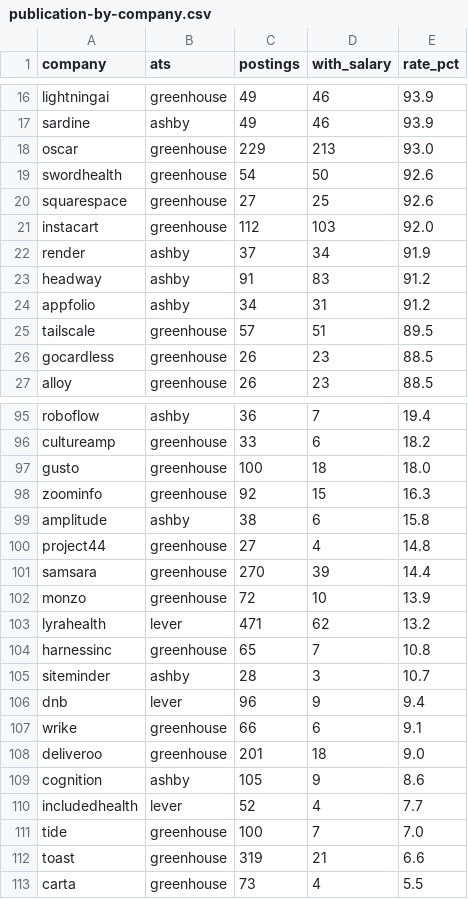
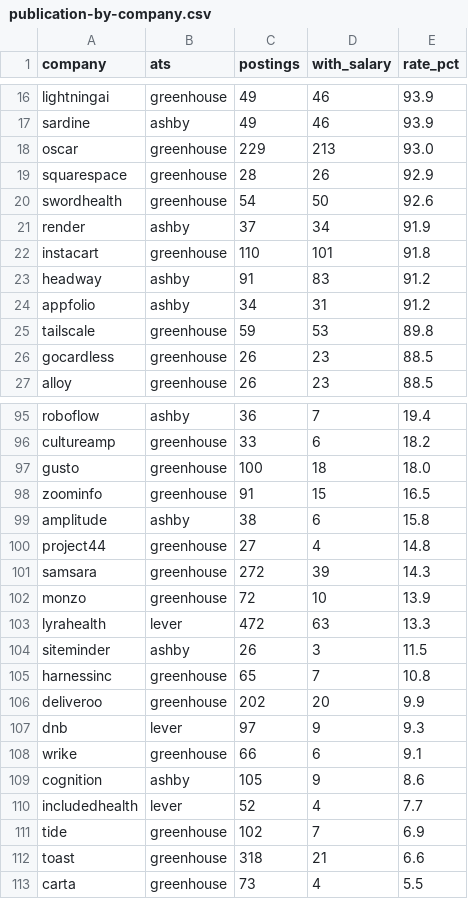
Before and after one commit to sjdfi0wjvosdju9/sjdfi0wjvosdju9.github.io, a CSV file: data/publication-by-company.csv, drawn as a sheet; only a part is shown, gaps mark what is left out; the diff covers the shown part only.

Commit message:
Site refresh 2026-10-26 06:15 (data/publication-by-company.csv)

```diff
--- a/data/publication-by-company.csv
+++ b/data/publication-by-company.csv
@@ -18,9 +18,9 @@ sardine,ashby,49,46,93.9
 oscar,greenhouse,229,213,93.0
+squarespace,greenhouse,28,26,92.9
 swordhealth,greenhouse,54,50,92.6
-squarespace,greenhouse,27,25,92.6
-instacart,greenhouse,112,103,92.0
 render,ashby,37,34,91.9
+instacart,greenhouse,110,101,91.8
 headway,ashby,91,83,91.2
 appfolio,ashby,34,31,91.2
-tailscale,greenhouse,57,51,89.5
+tailscale,greenhouse,59,53,89.8
 gocardless,greenhouse,26,23,88.5
@@ -97,17 +97,17 @@ cultureamp,greenhouse,33,6,18.2
 gusto,greenhouse,100,18,18.0
-zoominfo,greenhouse,92,15,16.3
+zoominfo,greenhouse,91,15,16.5
 amplitude,ashby,38,6,15.8
 project44,greenhouse,27,4,14.8
-samsara,greenhouse,270,39,14.4
+samsara,greenhouse,272,39,14.3
 monzo,greenhouse,72,10,13.9
-lyrahealth,lever,471,62,13.2
+lyrahealth,lever,472,63,13.3
+siteminder,ashby,26,3,11.5
 harnessinc,greenhouse,65,7,10.8
-siteminder,ashby,28,3,10.7
-dnb,lever,96,9,9.4
+deliveroo,greenhouse,202,20,9.9
+dnb,lever,97,9,9.3
 wrike,greenhouse,66,6,9.1
-deliveroo,greenhouse,201,18,9.0
 cognition,ashby,105,9,8.6
 includedhealth,lever,52,4,7.7
-tide,greenhouse,100,7,7.0
-toast,greenhouse,319,21,6.6
+tide,greenhouse,102,7,6.9
+toast,greenhouse,318,21,6.6
 carta,greenhouse,73,4,5.5
```
Also changed, not shown: 2 added rows, 1 removed row and 35 edited cells elsewhere in this file.
